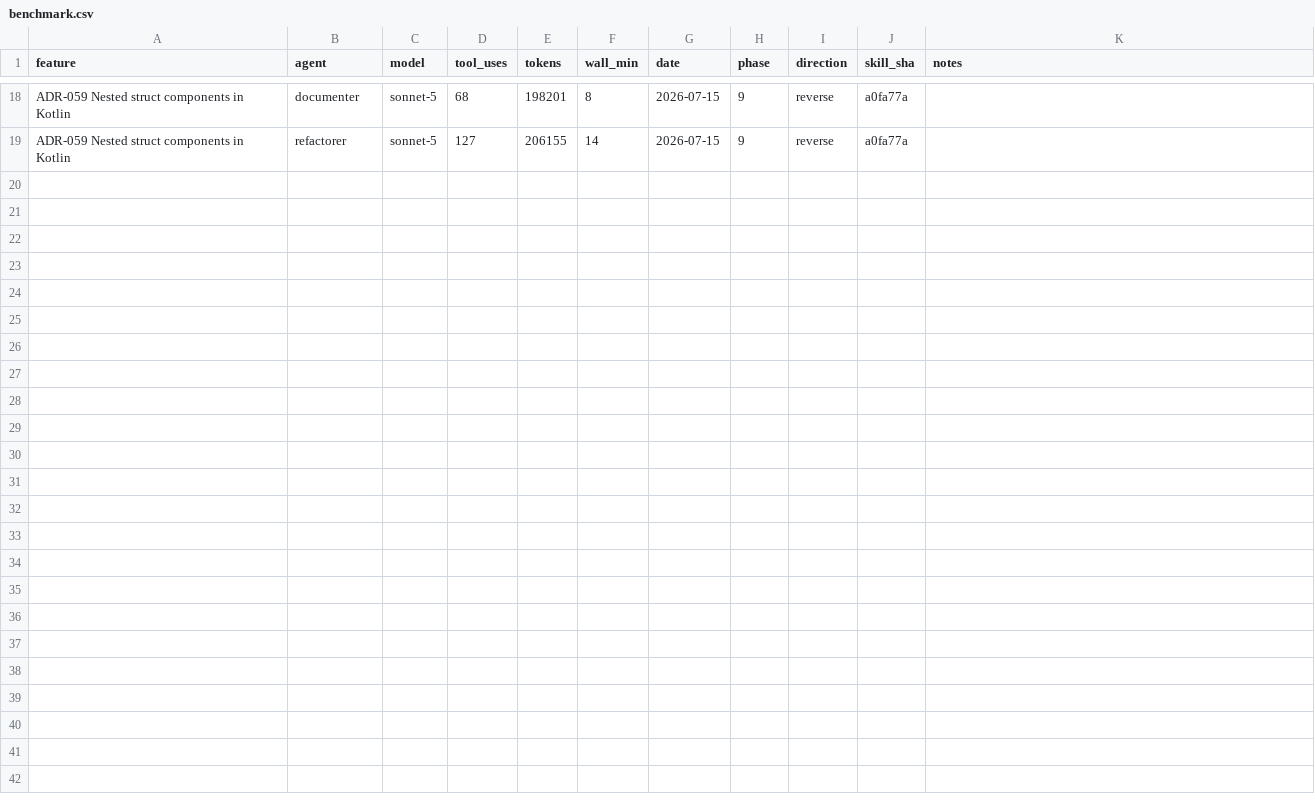
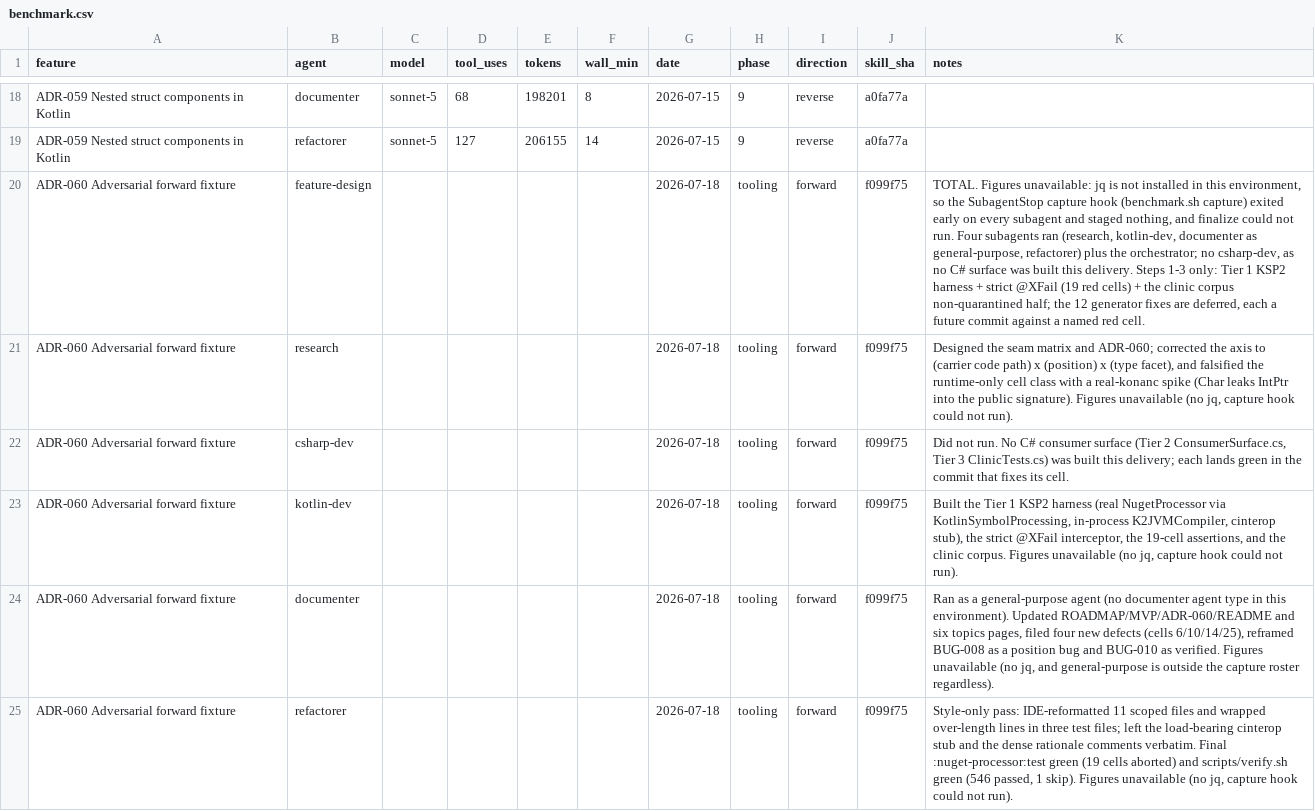
Before and after one commit to xxfast/kotlin-native-nuget, a CSV file: .claude/benchmark.csv, drawn as a sheet; only a part is shown, gaps mark what is left out; the diff names each change by its address in the sheet, - before the commit and + after, or states it on an @@ line.

Commit message:
Add adversarial forward fixture

```diff
--- a/.claude/benchmark.csv
+++ b/.claude/benchmark.csv
+row 20: ADR-060 Adversarial forward fixture | feature-design |  |  |  |  | 2026-07-18 | tooling | forward | f099f75 | TOTAL. Figures unavailable: jq is not installed in this environment, so the SubagentStop capture hook (benchmark.sh capture) exited early on every subagent and staged nothing, and finalize could not run. Four subagents ran (research, kotlin-dev, documenter as general-purpose, refactorer) plus the orchestrator; no csharp-dev, as no C# surface was built this delivery. Steps 1-3 only: Tier 1 KSP2 harness + strict @XFail (19 red cells) + the clinic corpus non-quarantined half; the 12 generator fixes are deferred, each a future commit against a named red cell.
+row 21: ADR-060 Adversarial forward fixture | research |  |  |  |  | 2026-07-18 | tooling | forward | f099f75 | Designed the seam matrix and ADR-060; corrected the axis to (carrier code path) x (position) x (type facet), and falsified the runtime-only cell class with a real-konanc spike (Char leaks IntPtr into the public signature). Figures unavailable (no jq, capture hook could not run).
+row 22: ADR-060 Adversarial forward fixture | csharp-dev |  |  |  |  | 2026-07-18 | tooling | forward | f099f75 | Did not run. No C# consumer surface (Tier 2 ConsumerSurface.cs, Tier 3 ClinicTests.cs) was built this delivery; each lands green in the commit that fixes its cell.
+row 23: ADR-060 Adversarial forward fixture | kotlin-dev |  |  |  |  | 2026-07-18 | tooling | forward | f099f75 | Built the Tier 1 KSP2 harness (real NugetProcessor via KotlinSymbolProcessing, in-process K2JVMCompiler, cinterop stub), the strict @XFail interceptor, the 19-cell assertions, and the clinic corpus. Figures unavailable (no jq, capture hook could not run).
+row 24: ADR-060 Adversarial forward fixture | documenter |  |  |  |  | 2026-07-18 | tooling | forward | f099f75 | Ran as a general-purpose agent (no documenter agent type in this environment). Updated ROADMAP/MVP/ADR-060/README and six topics pages, filed four new defects (cells 6/10/14/25), reframed BUG-008 as a position bug and BUG-010 as verified. Figures unavailable (no jq, and general-purpose is outside the capture roster regardless).
+row 25: ADR-060 Adversarial forward fixture | refactorer |  |  |  |  | 2026-07-18 | tooling | forward | f099f75 | Style-only pass: IDE-reformatted 11 scoped files and wrapped over-length lines in three test files; left the load-bearing cinterop stub and the dense rationale comments verbatim. Final :nuget-processor:test green (19 cells aborted) and scripts/verify.sh green (546 passed, 1 skip). Figures unavailable (no jq, capture hook could not run).
```
Also changed, not shown: 23 other files.
